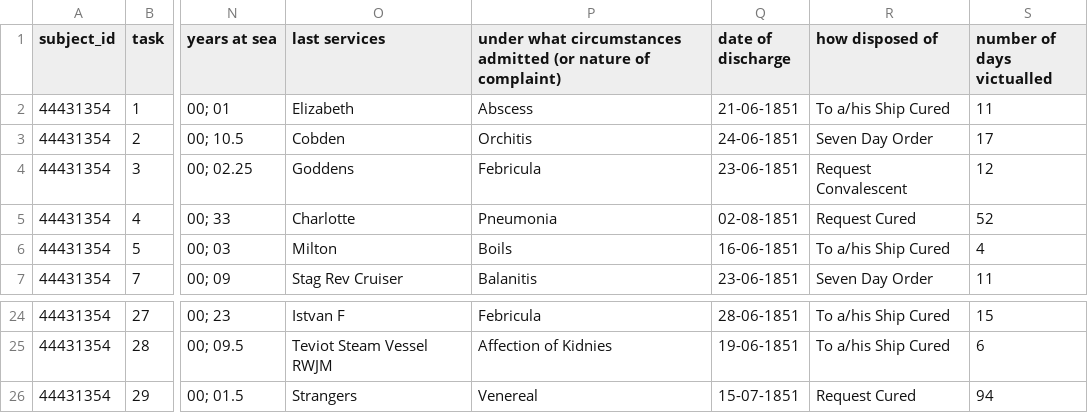
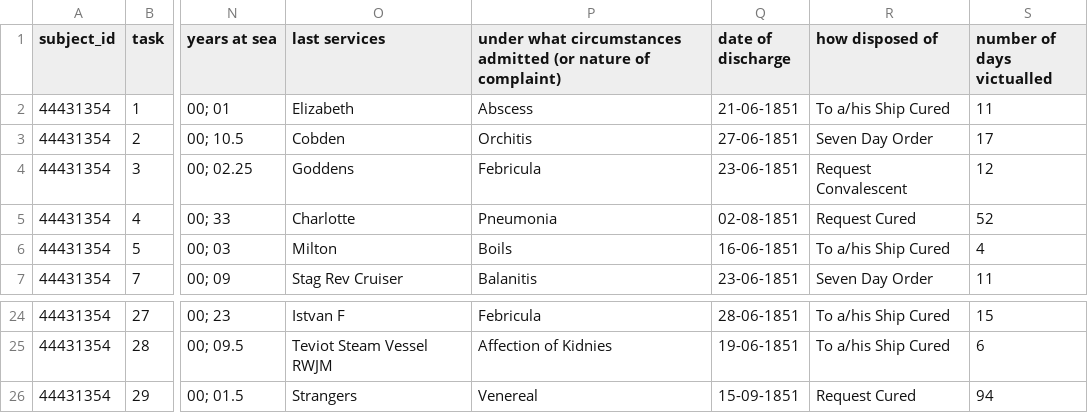
Before and after one commit to nationalarchives/hms-nhs-scripts, a CSV file: golden_transcriptions/modified/DSH_12_Golden_Transcription.csv, drawn as a sheet; only a part is shown, gaps mark what is left out; the diff names each change by its address in the sheet, - before the commit and + after, or states it on an @@ line.

```diff
--- a/golden_transcriptions/modified/DSH_12_Golden_Transcription.csv
+++ b/golden_transcriptions/modified/DSH_12_Golden_Transcription.csv
-Q3 (date of discharge): 24-06-1851
+Q3 (date of discharge): 27-06-1851
-Q26 (date of discharge): 15-07-1851
+Q26 (date of discharge): 15-09-1851
```
Also changed, not shown: golden_transcriptions/modified/DSH_1-4_Golden_Transcriptions.csv, 2 other files.
